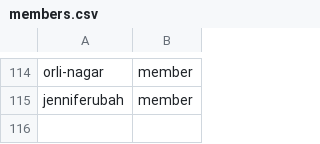
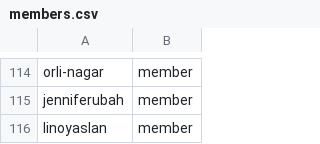
Before and after one commit to DakCrowder/github-config, a CSV file: members.csv, drawn as a sheet; only a part is shown, gaps mark what is left out.

Commit message:
Add linoyaslan to members and fulfillment-wg (#277)

```diff
--- a/members.csv
+++ b/members.csv
@@ -115 +115,2 @@ orli-nagar,member
 jenniferubah,member
+linoyaslan,member
```
Also changed, not shown: team-members/fulfillment-wg.csv.
